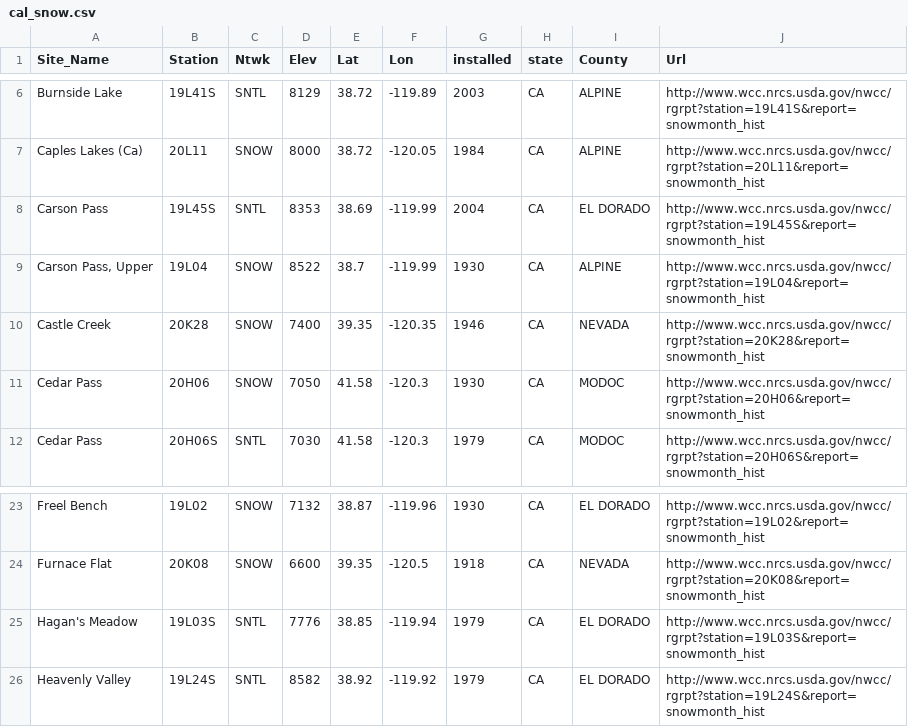
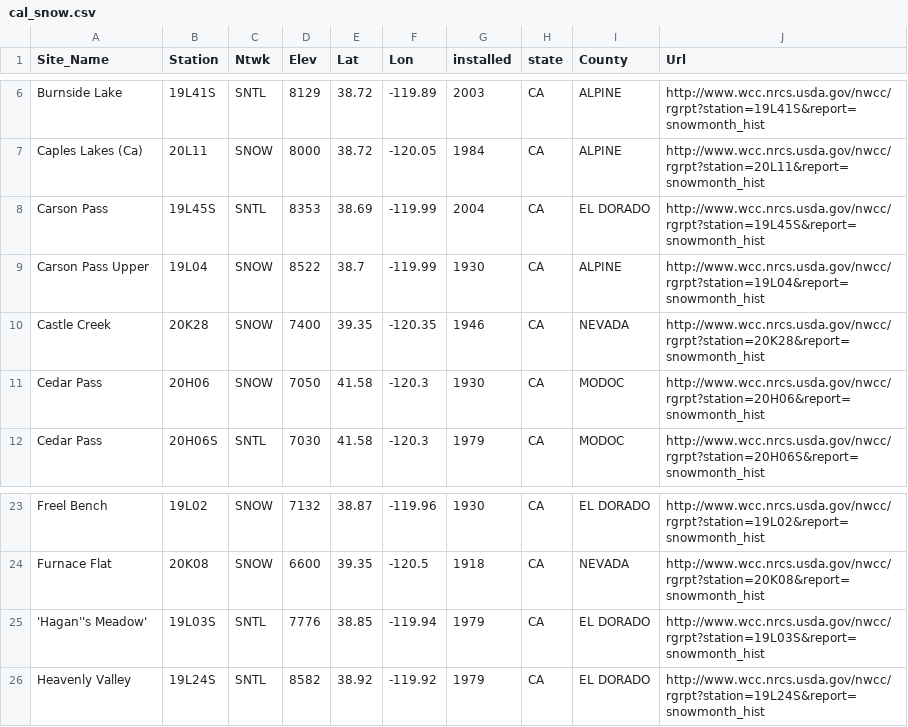
Before and after one commit to lfarrell/Western-Water, a CSV file: snow/cal_snow.csv, drawn as a sheet; only a part is shown, gaps mark what is left out; the diff names each change by its address in the sheet, - before the commit and + after, or states it on an @@ line.

Commit message:
Add updated snow files

```diff
--- a/snow/cal_snow.csv
+++ b/snow/cal_snow.csv
-A9 (Site_Name): Carson Pass, Upper
+A9 (Site_Name): Carson Pass Upper
-A25 (Site_Name): Hagan's Meadow
+A25 (Site_Name): 'Hagan''s Meadow'
```
Also changed, not shown: 1 other file.
